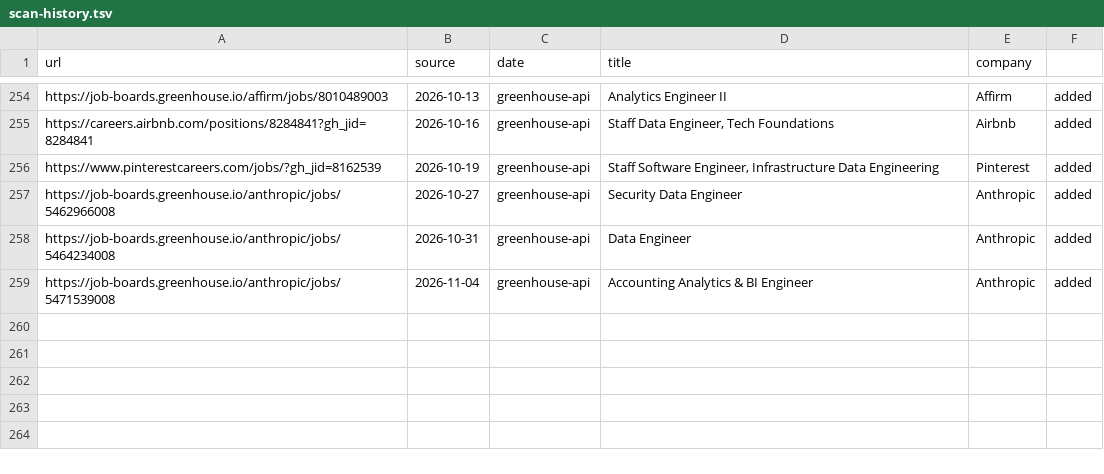
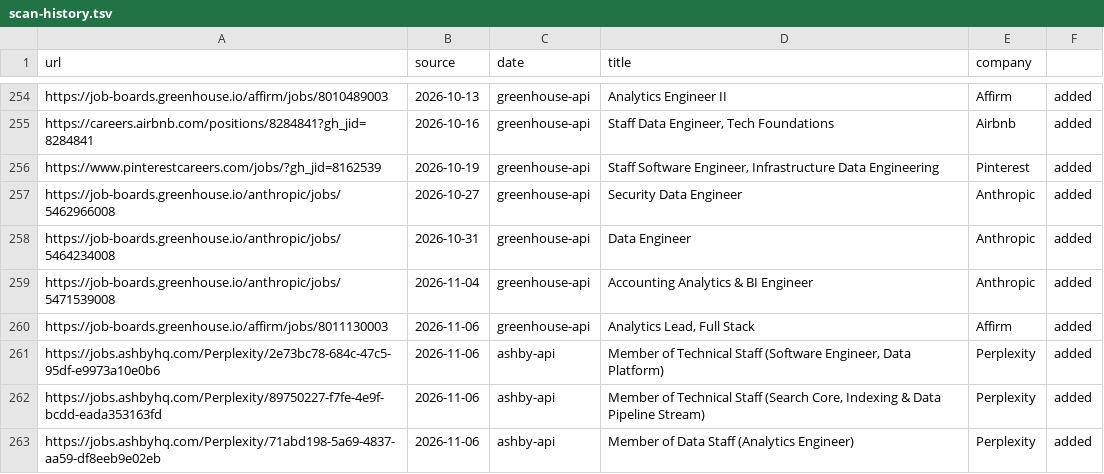
Before and after one commit to snigdhagaddam94/WorldOfAI, a TSV file: CareerOps/data/scan-history.tsv, drawn as a sheet; only a part is shown, gaps mark what is left out; the diff names each change by its address in the sheet, - before the commit and + after, or states it on an @@ line.

```diff
--- a/CareerOps/data/scan-history.tsv
+++ b/CareerOps/data/scan-history.tsv
+row 260: https://job-boards.greenhouse.io/affirm/jobs/8011130003 | 2026-11-06 | greenhouse-api | Analytics Lead, Full Stack | Affirm | added
+row 261: https://jobs.ashbyhq.com/Perplexity/2e73bc78-684c-47c5-95df-e9973a10e0b6 | 2026-11-06 | ashby-api | Member of Technical Staff (Software Engineer, Data Platform) | Perplexity | added
+row 262: https://jobs.ashbyhq.com/Perplexity/89750227-f7fe-4e9f-bcdd-eada353163fd | 2026-11-06 | ashby-api | Member of Technical Staff (Search Core, Indexing & Data Pipeline Stream) | Perplexity | added
+row 263: https://jobs.ashbyhq.com/Perplexity/71abd198-5a69-4837-aa59-df8eeb9e02eb | 2026-11-06 | ashby-api | Member of Data Staff (Analytics Engineer) | Perplexity | added
```
Also changed, not shown: CareerOps/batch/batch-input.tsv, CareerOps/batch/batch-state.tsv, 1 other file.
